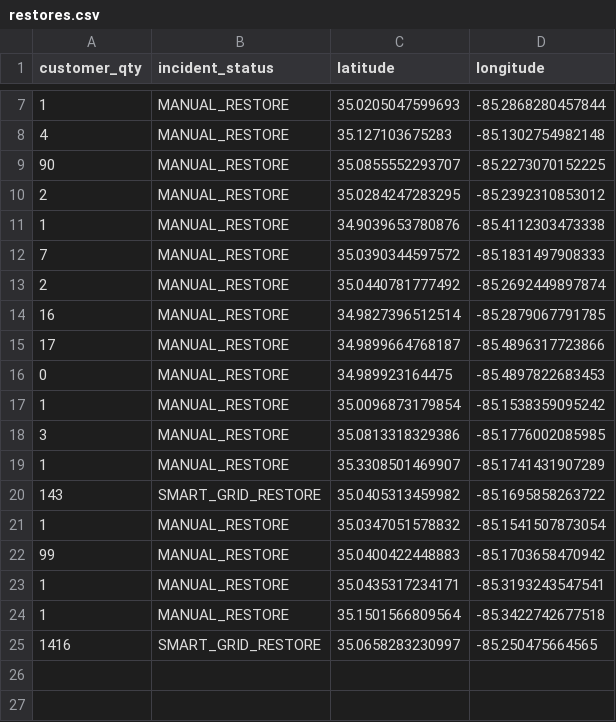
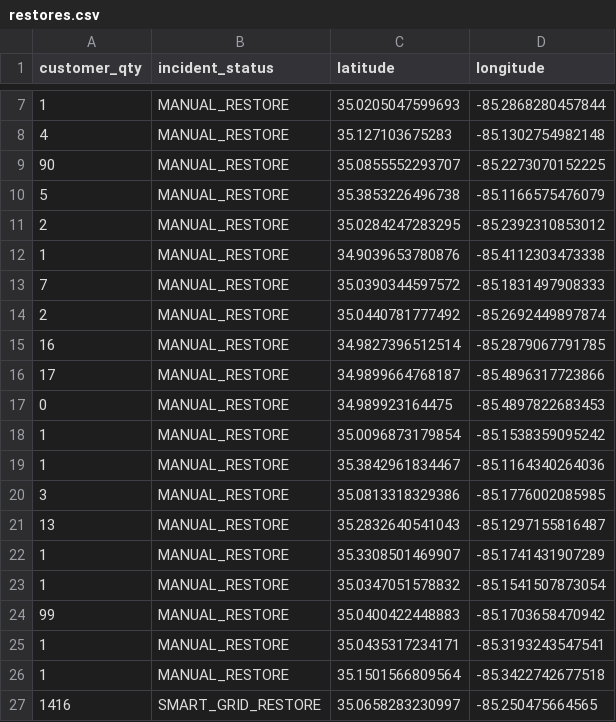
Before and after one commit to officeofperformancemanagement/public-epb-data, a CSV file: restores.csv, drawn as a sheet; only a part is shown, gaps mark what is left out; removed rows and columns are numbered as before the commit, all else as after; the diff names each change by its address in the sheet, - before the commit and + after, or states it on an @@ line.

```diff
--- a/restores.csv
+++ b/restores.csv
+row 10: 5 | MANUAL_RESTORE | 35.3853226496738 | -85.1166575476079
+row 19: 1 | MANUAL_RESTORE | 35.3842961834467 | -85.1164340264036
+row 21: 13 | MANUAL_RESTORE | 35.2832640541043 | -85.1297155816487
-row 20: 143 | SMART_GRID_RESTORE | 35.0405313459982 | -85.1695858263722
```
Also changed, not shown: 3 other files.
